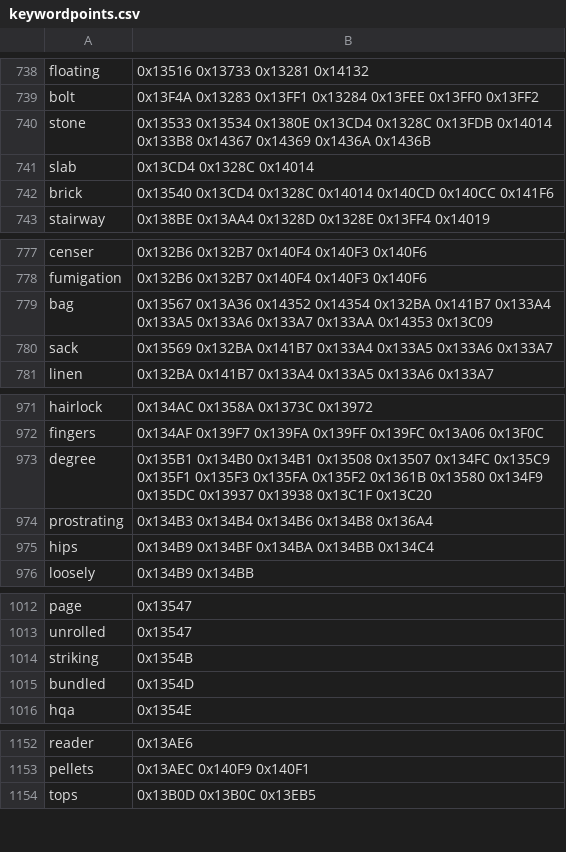
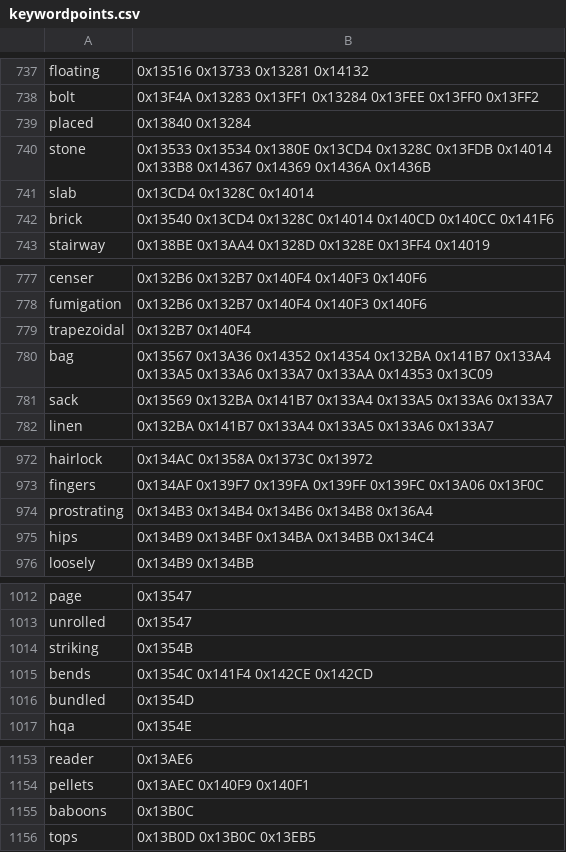
Before and after one commit to nederhof/hieropy, a CSV file: src/hieropy/resources/keywordpoints.csv, drawn as a sheet; only a part is shown, gaps mark what is left out; the diff covers the shown part only.

```diff
--- a/src/hieropy/resources/keywordpoints.csv
+++ b/src/hieropy/resources/keywordpoints.csv
@@ -739,2 +738,3 @@ floating,0x13516 0x13733 0x13281 0x14132
 bolt,0x13F4A 0x13283 0x13FF1 0x13284 0x13FEE 0x13FF0 0x13FF2
+placed,0x13840 0x13284
 stone,0x13533 0x13534 0x1380E 0x13CD4 0x1328C 0x13FDB 0x14014 0x133B8 0x14367 0x14369 0x1436A 0x1436B
@@ -778,2 +778,3 @@ censer,0x132B6 0x132B7 0x140F4 0x140F3 0x140F6
 fumigation,0x132B6 0x132B7 0x140F4 0x140F3 0x140F6
+trapezoidal,0x132B7 0x140F4
 bag,0x13567 0x13A36 0x14352 0x14354 0x132BA 0x141B7 0x133A4 0x133A5 0x133A6 0x133A7 0x133AA 0x14353 0x13C09
@@ -972,3 +973,2 @@ hairlock,0x134AC 0x1358A 0x1373C 0x13972
 fingers,0x134AF 0x139F7 0x139FA 0x139FF 0x139FC 0x13A06 0x13F0C
-degree,0x135B1 0x134B0 0x134B1 0x13508 0x13507 0x134FC 0x135C9 0x135F1 0x135F3 0x135FA 0x135F2 0x1361B 0x13580 0x134F9 0x135DC 0x13937 0x13938 0x13C1F 0x13C20
 prostrating,0x134B3 0x134B4 0x134B6 0x134B8 0x136A4
@@ -1014,2 +1014,3 @@ unrolled,0x13547
 striking,0x1354B
+bends,0x1354C 0x141F4 0x142CE 0x142CD
 bundled,0x1354D
@@ -1153,2 +1154,3 @@ reader,0x13AE6
 pellets,0x13AEC 0x140F9 0x140F1
+baboons,0x13B0C
 tops,0x13B0D 0x13B0C 0x13EB5
```
Also changed, not shown: 9 added rows, 12 removed rows and 27 edited cells elsewhere in this file, 26 other files.
